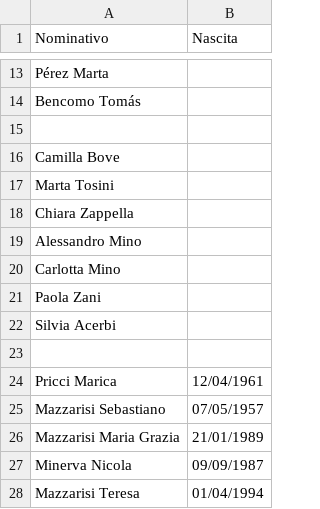
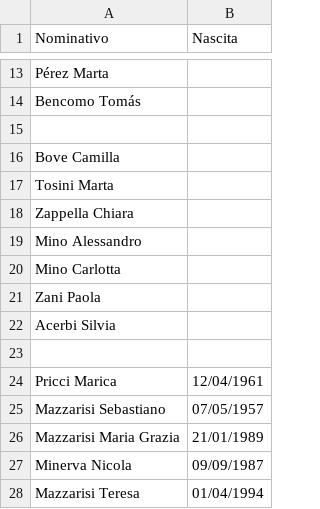
Before and after one commit to Sebastiano-Mazzarisi/Prog, a CSV file: Matrimonio/Invitati.csv, drawn as a sheet; only a part is shown, gaps mark what is left out.

Commit message:
Aggiornato Invitati.csv via Matr.py

```diff
--- a/Matrimonio/Invitati.csv
+++ b/Matrimonio/Invitati.csv
@@ -15,9 +15,9 @@ Bencomo Tomás;
 
-Camilla Bove;
-Marta Tosini;
-Chiara Zappella;
-Alessandro Mino;
-Carlotta Mino;
-Paola Zani;
-Silvia Acerbi;
+Bove Camilla;
+Tosini Marta;
+Zappella Chiara;
+Mino Alessandro;
+Mino Carlotta;
+Zani Paola;
+Acerbi Silvia;
 
```
